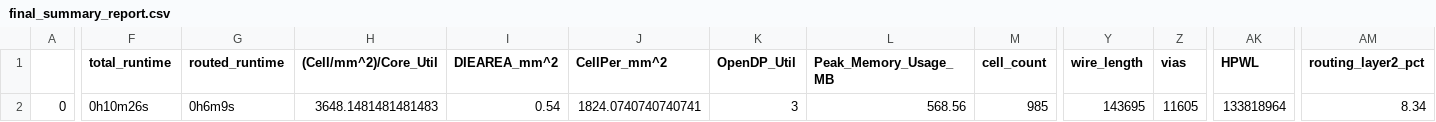
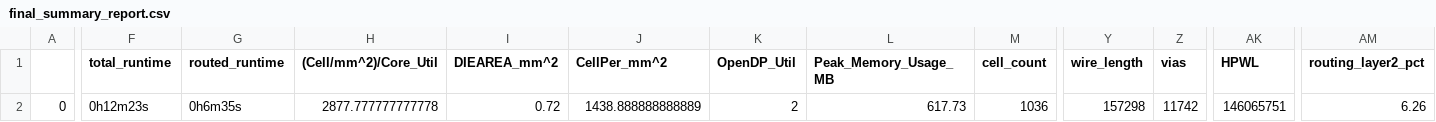
Before and after one commit to ogssensor/SAR_ADC, a CSV file: signoff/vco_adc_wrapper/final_summary_report.csv, drawn as a sheet; only a part is shown, gaps mark what is left out; the diff covers the shown part only; the diff names each change by its address in the sheet, - before the commit and + after, or states it on an @@ line.

Commit message:
Registers memory write output in vco_adc_wrapper.

```diff
--- a/signoff/vco_adc_wrapper/final_summary_report.csv
+++ b/signoff/vco_adc_wrapper/final_summary_report.csv
-F2 (total_runtime): 0h10m26s
+F2 (total_runtime): 0h12m23s
-G2 (routed_runtime): 0h6m9s
+G2 (routed_runtime): 0h6m35s
-H2 ((Cell/mm^2)/Core_Util): 3648.1481481481483
+H2 ((Cell/mm^2)/Core_Util): 2877.777777777778
-I2 (DIEAREA_mm^2): 0.54
+I2 (DIEAREA_mm^2): 0.72
-J2 (CellPer_mm^2): 1824.0740740740741
+J2 (CellPer_mm^2): 1438.888888888889
-K2 (OpenDP_Util): 3
+K2 (OpenDP_Util): 2
-L2 (Peak_Memory_Usage_MB): 568.56
+L2 (Peak_Memory_Usage_MB): 617.73
-M2 (cell_count): 985
+M2 (cell_count): 1036
-Y2 (wire_length): 143695
+Y2 (wire_length): 157298
-Z2 (vias): 11605
+Z2 (vias): 11742
-AK2 (HPWL): 133818964
+AK2 (HPWL): 146065751
-AM2 (routing_layer2_pct): 8.34
+AM2 (routing_layer2_pct): 6.26
```
Also changed, not shown: 18 edited cells elsewhere in this file, signoff/user_project_wrapper/final_summary_report.csv, 19 other files.
